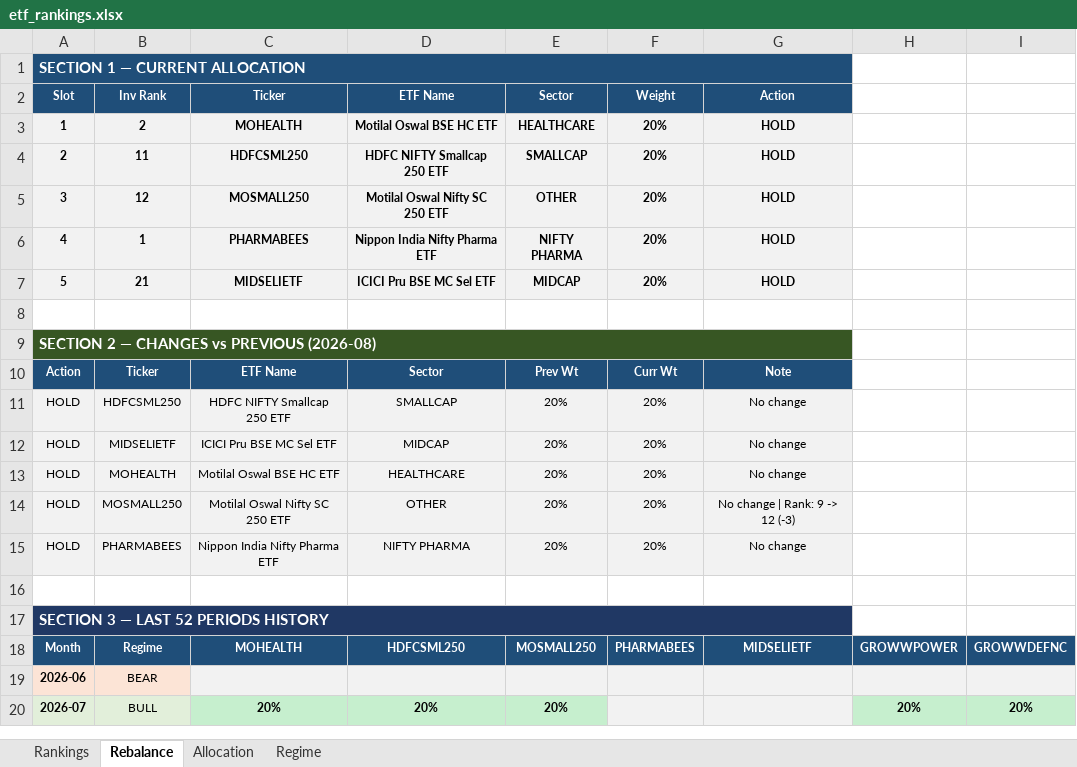
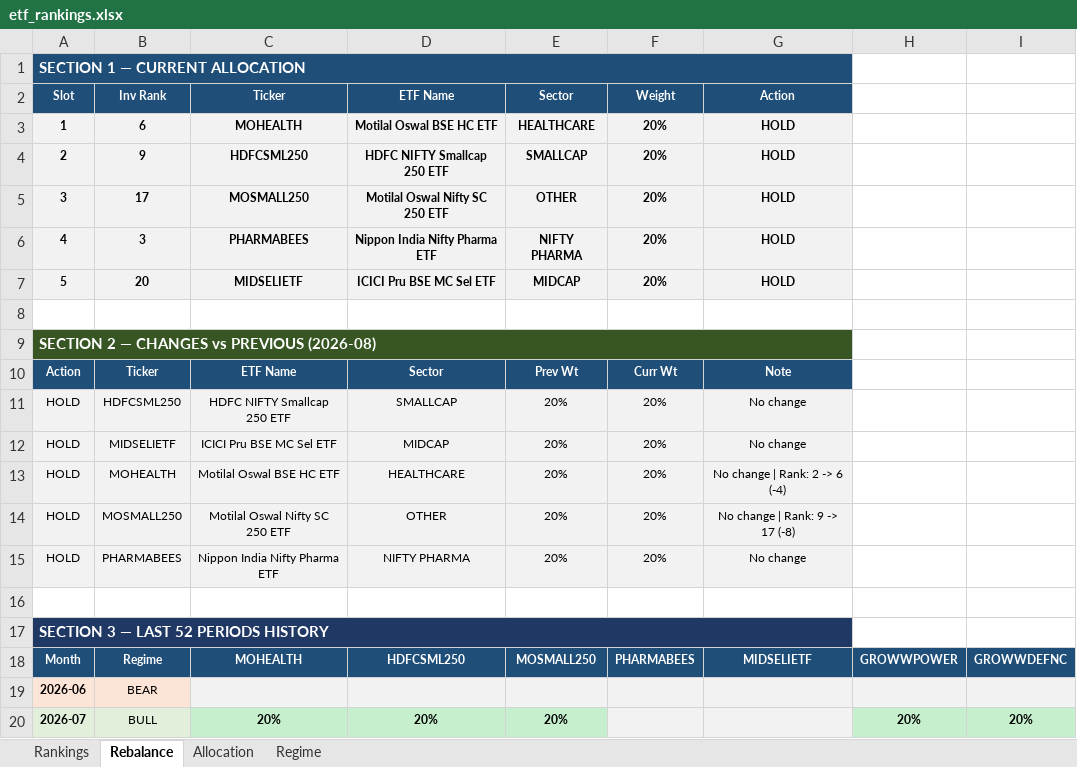
Before and after one commit to ameetst/code, an Excel workbook: momentum/ETFs/etf_rankings.xlsx, sheet Rebalance, drawn as a sheet; only a part is shown; values as stored, in another font and other column widths than the file's, no borders; the diff names each change by its address in the sheet, - before the commit and + after, or states it on an @@ line.

```diff
--- a/momentum/ETFs/etf_rankings.xlsx (sheet Rebalance)
+++ b/momentum/ETFs/etf_rankings.xlsx (sheet Rebalance)
-B3 (Inv Rank): 2
+B3 (Inv Rank): 6
-B4 (Inv Rank): 11
+B4 (Inv Rank): 9
-B5 (Inv Rank): 12
+B5 (Inv Rank): 17
-B6 (Inv Rank): 1
+B6 (Inv Rank): 3
-B7 (Inv Rank): 21
+B7 (Inv Rank): 20
-G13 (Action): No change
+G13 (Action): No change | Rank: 2 -> 6 (-4)
-G14 (Action): No change | Rank: 9 -> 12 (-3)
+G14 (Action): No change | Rank: 9 -> 17 (-8)
```
Also changed, not shown: sheet Rankings, sheet Allocation, momentum/ETFs/ETF.xlsx, momentum/Sharpe/N750.xlsx, 50 other files.
